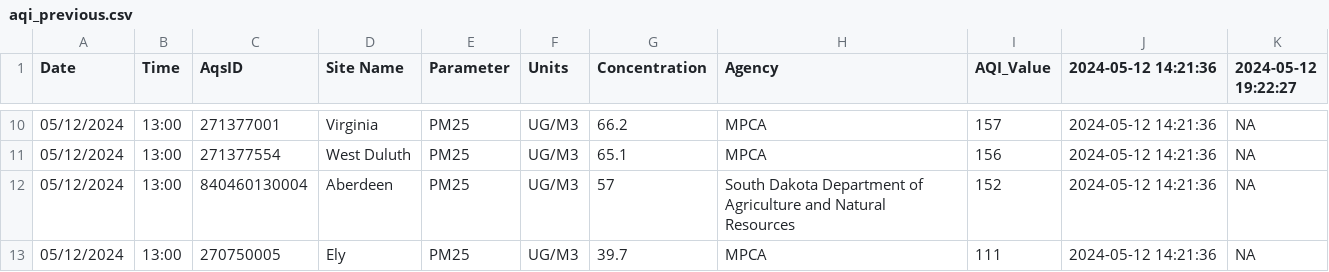
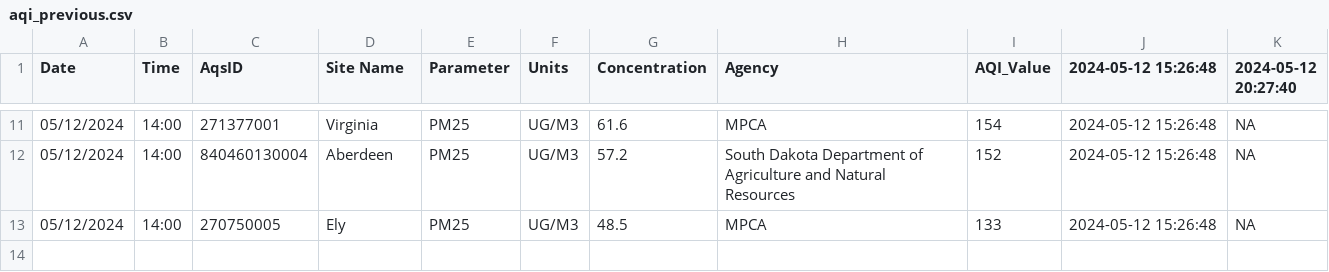
Before and after one commit to MPCA-air/aqi-watch, a CSV file: data/aqi_previous.csv, drawn as a sheet; only a part is shown, gaps mark what is left out; the diff covers the shown part only.

```diff
--- a/data/aqi_previous.csv
+++ b/data/aqi_previous.csv
@@ -1 +1 @@
-"Date","Time","AqsID","Site Name","Parameter","Units","Concentration","Agency","AQI_Value","2024-05-12 14:21:36","2024-05-12 19:22:27"
+"Date","Time","AqsID","Site Name","Parameter","Units","Concentration","Agency","AQI_Value","2024-05-12 15:26:48","2024-05-12 20:27:40"
@@ -10,4 +11,3 @@
-"05/12/2024","13:00","271377001","Virginia","PM25","UG/M3",66.2,"MPCA",157,"2024-05-12 14:21:36",NA
-"05/12/2024","13:00","271377554","West Duluth","PM25","UG/M3",65.1,"MPCA",156,"2024-05-12 14:21:36",NA
-"05/12/2024","13:00","840460130004","Aberdeen","PM25","UG/M3",57,"South Dakota Department of Agriculture and Natural Resources",152,"2024-05-12 14:21:36",NA
-"05/12/2024","13:00","270750005","Ely","PM25","UG/M3",39.7,"MPCA",111,"2024-05-12 14:21:36",NA
+"05/12/2024","14:00","271377001","Virginia","PM25","UG/M3",61.6,"MPCA",154,"2024-05-12 15:26:48",NA
+"05/12/2024","14:00","840460130004","Aberdeen","PM25","UG/M3",57.2,"South Dakota Department of Agriculture and Natural Resources",152,"2024-05-12 15:26:48",NA
+"05/12/2024","14:00","270750005","Ely","PM25","UG/M3",48.5,"MPCA",133,"2024-05-12 15:26:48",NA
```
Also changed, not shown: 3 added rows, 2 removed rows and 30 edited cells elsewhere in this file, 8 other files.
